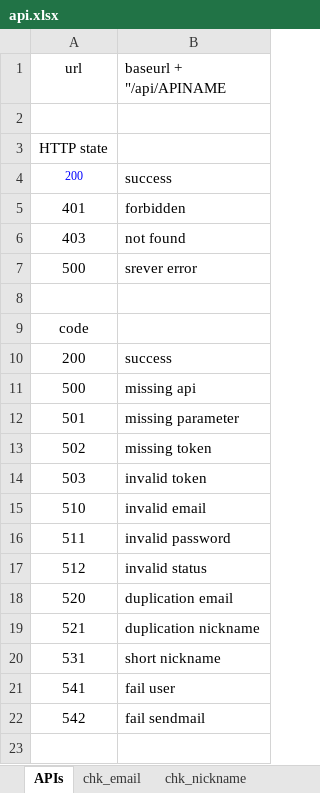
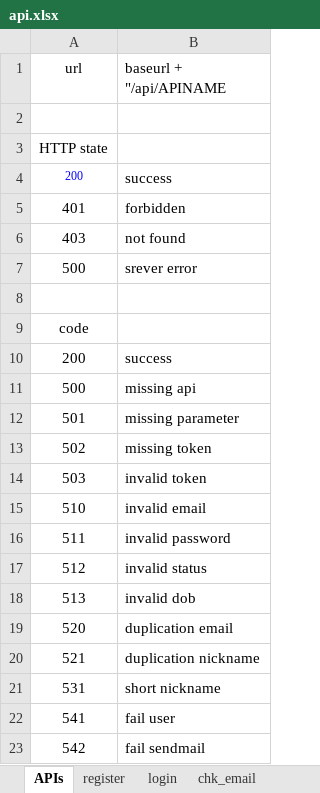
Before and after one commit to CoolHumanDeveloper/oonsport, an Excel workbook: api.xlsx, sheet APIs, drawn as a sheet; values as stored, in another font and other column widths than the file's, no borders; the diff names each change by its address in the sheet, - before the commit and + after, or states it on an @@ line.

```diff
--- a/api.xlsx (sheet APIs)
+++ b/api.xlsx (sheet APIs)
+sheet tab: register
+sheet tab: login
+row 18: 513 | invalid dob
```
Also changed, not shown: 4 other files.
